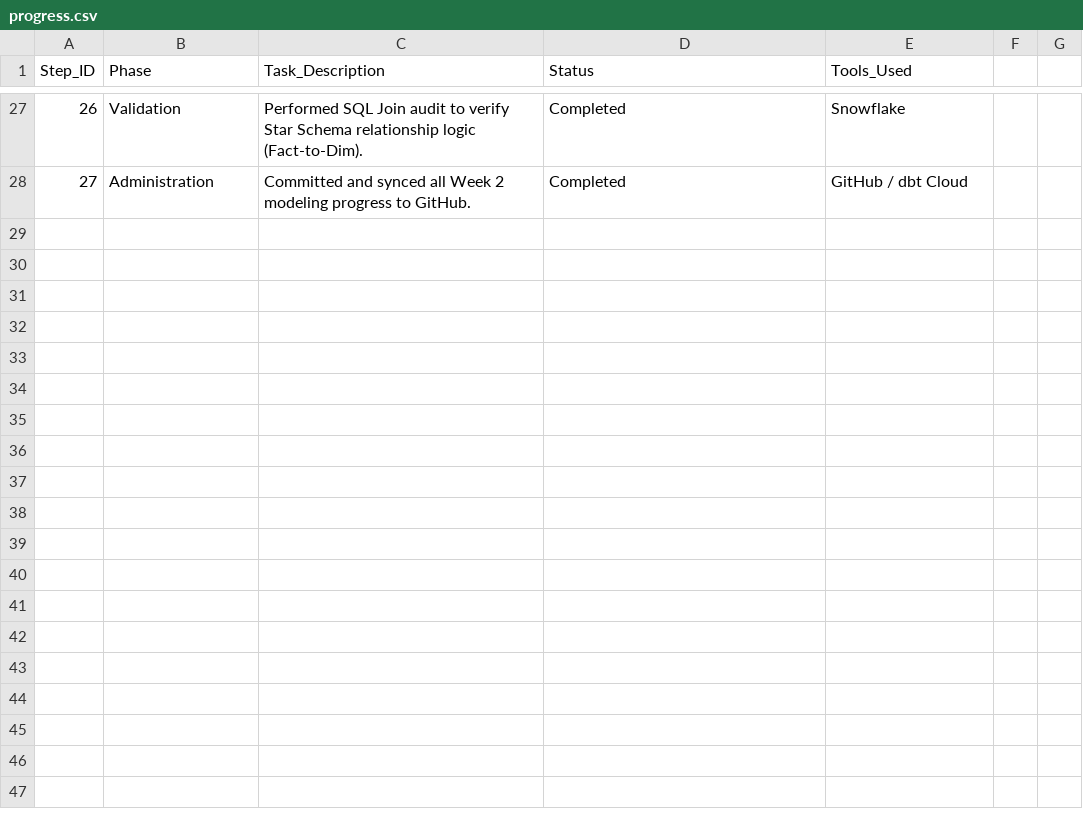
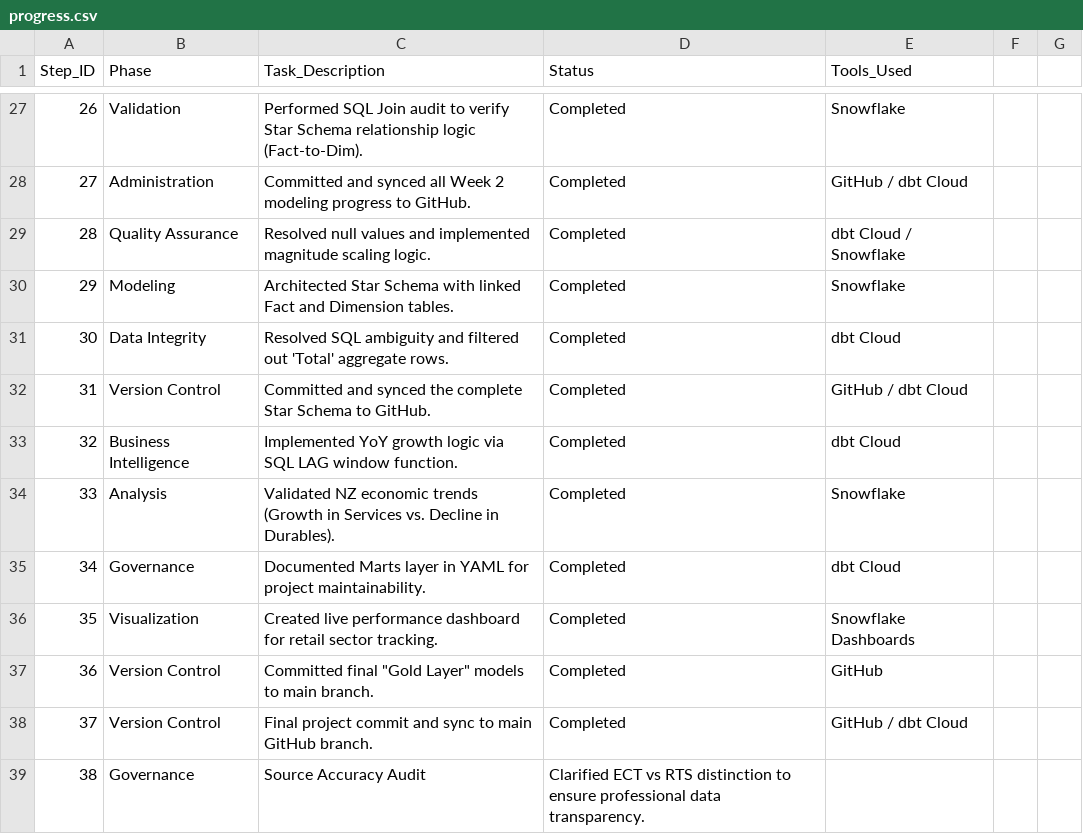
Before and after one commit to yanshili645/nz-ecardtrans-dbt-project, a CSV file: progress.csv, drawn as a sheet; only a part is shown, gaps mark what is left out; the diff names each change by its address in the sheet, - before the commit and + after, or states it on an @@ line.

Commit message:
Data analysis and visualization

```diff
--- a/progress.csv
+++ b/progress.csv
+row 29: 28 | Quality Assurance | Resolved null values and implemented magnitude scaling logic. | Completed | dbt Cloud / Snowflake
+row 30: 29 | Modeling | Architected Star Schema with linked Fact and Dimension tables. | Completed | Snowflake
+row 31: 30 | Data Integrity | Resolved SQL ambiguity and filtered out 'Total' aggregate rows. | Completed | dbt Cloud
+row 32: 31 | Version Control | Committed and synced the complete Star Schema to GitHub. | Completed | GitHub / dbt Cloud
+row 33: 32 | Business Intelligence | Implemented YoY growth logic via SQL LAG window function. | Completed | dbt Cloud
+row 34: 33 | Analysis | Validated NZ economic trends (Growth in Services vs. Decline in Durables). | Completed | Snowflake
+row 35: 34 | Governance | Documented Marts layer in YAML for project maintainability. | Completed | dbt Cloud
+row 36: 35 | Visualization | Created live performance dashboard for retail sector tracking. | Completed | Snowflake Dashboards
+row 37: 36 | Version Control | Committed final "Gold Layer" models to main branch. | Completed | GitHub
+row 38: 37 | Version Control | Final project commit and sync to main GitHub branch. | Completed | GitHub / dbt Cloud
+row 39: 38 | Governance | Source Accuracy Audit | Clarified ECT vs RTS distinction to ensure professional data transparency.
```
Also changed, not shown: 2 other files.
